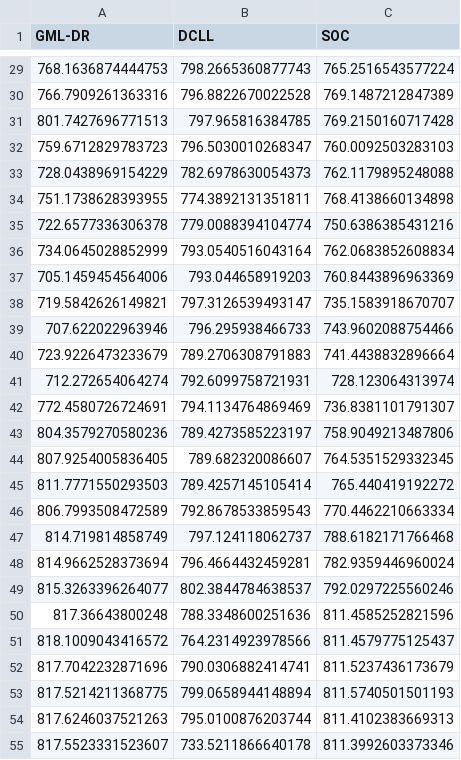
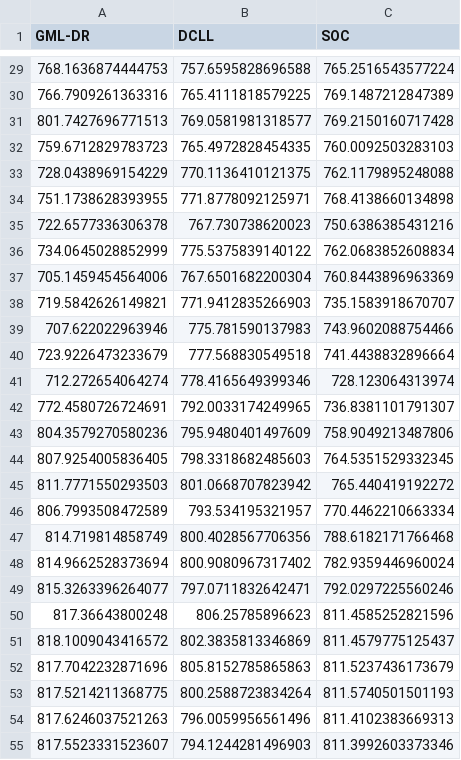
Before and after one commit to andrewrosemberg/DecisionRules.jl, a CSV file: examples/HydroPowerModels/bolivia/ACPPowerModel/MeanGeneration.csv, drawn as a sheet; only a part is shown, gaps mark what is left out; the diff covers the shown part only.

```diff
--- a/examples/HydroPowerModels/bolivia/ACPPowerModel/MeanGeneration.csv
+++ b/examples/HydroPowerModels/bolivia/ACPPowerModel/MeanGeneration.csv
@@ -29,27 +29,27 @@ GML-DR,DCLL,SOC
-768.1636874444753,798.2665360877743,765.2516543577224
-766.7909261363316,796.8822670022528,769.1487212847389
-801.7427696771513,797.965816384785,769.2150160717428
-759.6712829783723,796.5030010268347,760.0092503283103
-728.0438969154229,782.6978630054373,762.1179895248088
-751.1738628393955,774.3892131351811,768.4138660134898
-722.6577336306378,779.0088394104774,750.6386385431216
-734.0645028852999,793.0540516043164,762.0683852608834
-705.1459454564006,793.044658919203,760.8443896963369
-719.5842626149821,797.3126539493147,735.1583918670707
-707.622022963946,796.295938466733,743.9602088754466
-723.9226473233679,789.2706308791883,741.4438832896664
-712.272654064274,792.6099758721931,728.123064313974
-772.4580726724691,794.1134764869469,736.8381101791307
-804.3579270580236,789.4273585223197,758.9049213487806
-807.9254005836405,789.682320086607,764.5351529332345
-811.7771550293503,789.4257145105414,765.440419192272
-806.7993508472589,792.8678533859543,770.4462210663334
-814.719814858749,797.124118062737,788.6182171766468
-814.9662528373694,796.4664432459281,782.9359446960024
-815.3263396264077,802.3844784638537,792.0297225560246
-817.36643800248,788.3348600251636,811.4585252821596
-818.1009043416572,764.2314923978566,811.4579775125437
-817.7042232871696,790.0306882414741,811.5237436173679
-817.5214211368775,799.0658944148894,811.5740501501193
-817.6246037521263,795.0100876203744,811.4102383669313
-817.5523331523607,733.5211866640178,811.3992603373346
+768.1636874444753,757.6595828696588,765.2516543577224
+766.7909261363316,765.4111818579225,769.1487212847389
+801.7427696771513,769.0581981318577,769.2150160717428
+759.6712829783723,765.4972828454335,760.0092503283103
+728.0438969154229,770.1136410121375,762.1179895248088
+751.1738628393955,771.8778092125971,768.4138660134898
+722.6577336306378,767.730738620023,750.6386385431216
+734.0645028852999,775.5375839140122,762.0683852608834
+705.1459454564006,767.6501682200304,760.8443896963369
+719.5842626149821,771.9412835266903,735.1583918670707
+707.622022963946,775.781590137983,743.9602088754466
+723.9226473233679,777.568830549518,741.4438832896664
+712.272654064274,778.4165649399346,728.123064313974
+772.4580726724691,792.0033174249965,736.8381101791307
+804.3579270580236,795.9480401497609,758.9049213487806
+807.9254005836405,798.3318682485603,764.5351529332345
+811.7771550293503,801.0668707823942,765.440419192272
+806.7993508472589,793.534195321957,770.4462210663334
+814.719814858749,800.4028567706356,788.6182171766468
+814.9662528373694,800.9080967317402,782.9359446960024
+815.3263396264077,797.0711832642471,792.0297225560246
+817.36643800248,806.25785896623,811.4585252821596
+818.1009043416572,802.3835813346869,811.4579775125437
+817.7042232871696,805.8152785865863,811.5237436173679
+817.5214211368775,800.2588723834264,811.5740501501193
+817.6246037521263,796.0059956561496,811.4102383669313
+817.5523331523607,794.1244281496903,811.3992603373346
```
Also changed, not shown: 69 edited cells elsewhere in this file, examples/HydroPowerModels/bolivia/ACPPowerModel/MeanVolume.csv, 2 other files.
